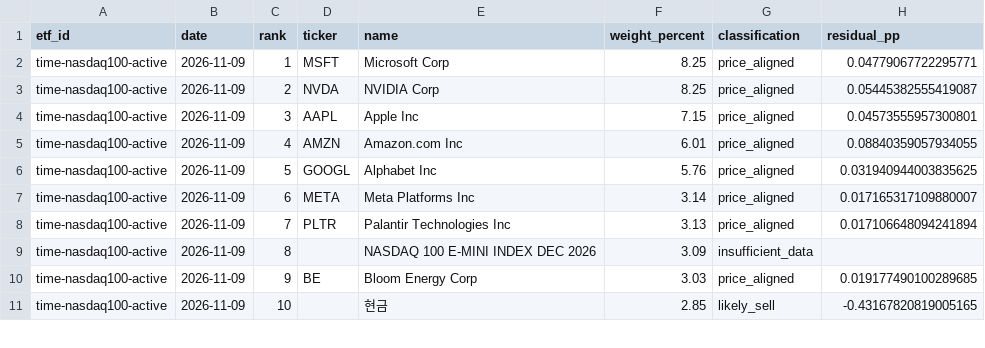
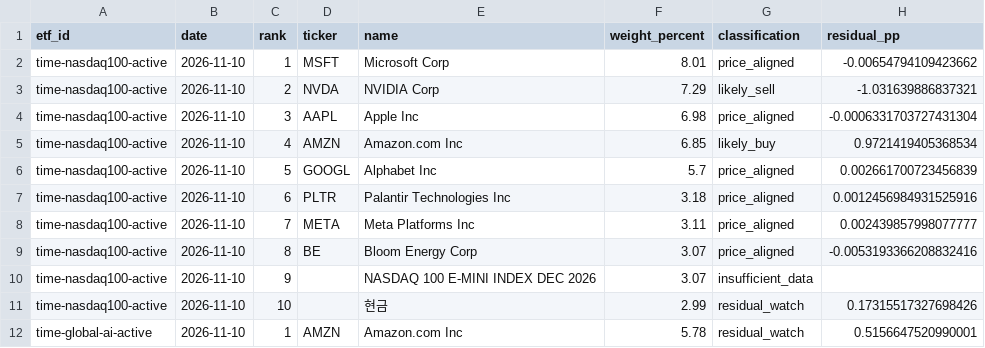
Before and after one commit to SonChangGi/etf-tracking, a CSV file: data/latest-summary.csv, drawn as a sheet; only a part is shown; the diff covers the shown part only.

```diff
--- a/data/latest-summary.csv
+++ b/data/latest-summary.csv
@@ -1,11 +1,12 @@
 etf_id,date,rank,ticker,name,weight_percent,classification,residual_pp
-time-nasdaq100-active,2026-11-09,1,MSFT,Microsoft Corp,8.25,price_aligned,0.04779067722295771
-time-nasdaq100-active,2026-11-09,2,NVDA,NVIDIA Corp,8.25,price_aligned,0.05445382555419087
-time-nasdaq100-active,2026-11-09,3,AAPL,Apple Inc,7.15,price_aligned,0.04573555957300801
-time-nasdaq100-active,2026-11-09,4,AMZN,Amazon.com Inc,6.01,price_aligned,0.08840359057934055
-time-nasdaq100-active,2026-11-09,5,GOOGL,Alphabet Inc,5.76,price_aligned,0.031940944003835625
-time-nasdaq100-active,2026-11-09,6,META,Meta Platforms Inc,3.14,price_aligned,0.017165317109880007
-time-nasdaq100-active,2026-11-09,7,PLTR,Palantir Technologies Inc,3.13,price_aligned,0.017106648094241894
-time-nasdaq100-active,2026-11-09,8,,NASDAQ 100 E-MINI INDEX DEC 2026,3.09,insufficient_data,
-time-nasdaq100-active,2026-11-09,9,BE,Bloom Energy Corp,3.03,price_aligned,0.019177490100289685
-time-nasdaq100-active,2026-11-09,10,,현금,2.85,likely_sell,-0.43167820819005165
+time-nasdaq100-active,2026-11-10,1,MSFT,Microsoft Corp,8.01,price_aligned,-0.00654794109423662
+time-nasdaq100-active,2026-11-10,2,NVDA,NVIDIA Corp,7.29,likely_sell,-1.031639886837321
+time-nasdaq100-active,2026-11-10,3,AAPL,Apple Inc,6.98,price_aligned,-0.0006331703727431304
+time-nasdaq100-active,2026-11-10,4,AMZN,Amazon.com Inc,6.85,likely_buy,0.9721419405368534
+time-nasdaq100-active,2026-11-10,5,GOOGL,Alphabet Inc,5.7,price_aligned,0.002661700723456839
+time-nasdaq100-active,2026-11-10,6,PLTR,Palantir Technologies Inc,3.18,price_aligned,0.0012456984931525916
+time-nasdaq100-active,2026-11-10,7,META,Meta Platforms Inc,3.11,price_aligned,0.002439857998077777
+time-nasdaq100-active,2026-11-10,8,BE,Bloom Energy Corp,3.07,price_aligned,-0.0053193366208832416
+time-nasdaq100-active,2026-11-10,9,,NASDAQ 100 E-MINI INDEX DEC 2026,3.07,insufficient_data,
+time-nasdaq100-active,2026-11-10,10,,현금,2.99,residual_watch,0.17315517327698426
+time-global-ai-active,2026-11-10,1,AMZN,Amazon.com Inc,5.78,residual_watch,0.5156647520990001
```
Also changed, not shown: 3 added rows, 4 removed rows and 68 edited cells elsewhere in this file, 9 other files.
